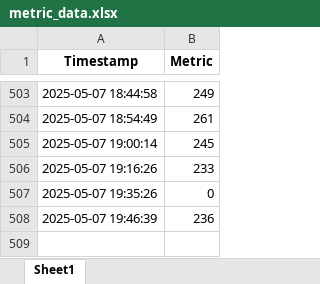
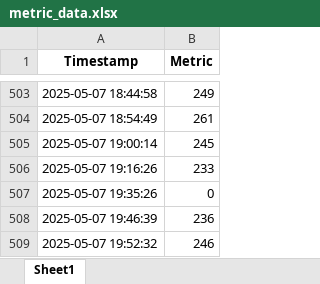
Before and after one commit to Kubrickian/paradise-scraper, an Excel workbook: metric_data.xlsx, sheet Sheet1, drawn as a sheet; only a part is shown, gaps mark what is left out; values as stored, in another font and other column widths than the file's, no borders; the diff names each change by its address in the sheet, - before the commit and + after, or states it on an @@ line.

```diff
--- a/metric_data.xlsx (sheet Sheet1)
+++ b/metric_data.xlsx (sheet Sheet1)
+row 509: 2025-05-07 19:52:32 | 246
```
Also changed, not shown: 2 other files.
